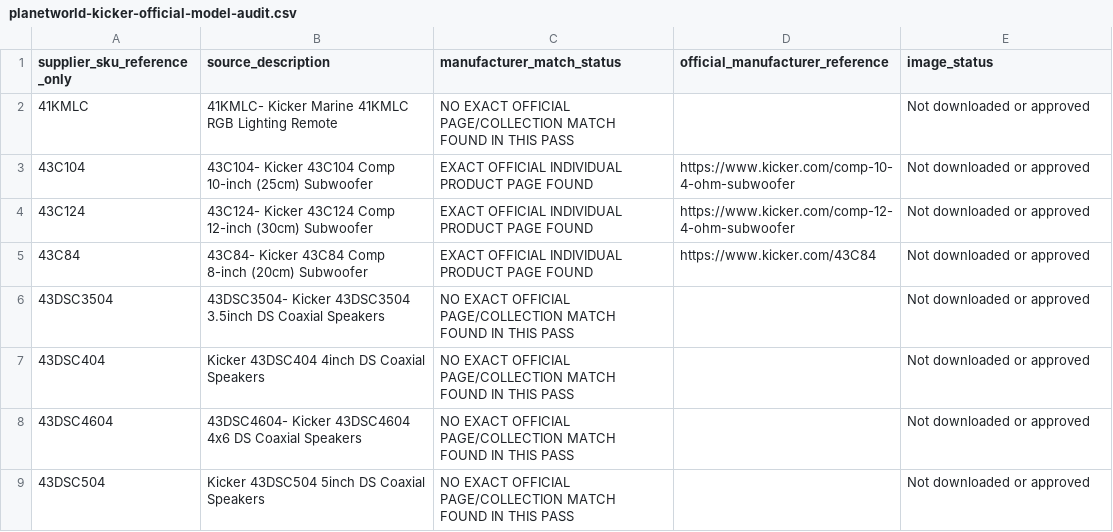
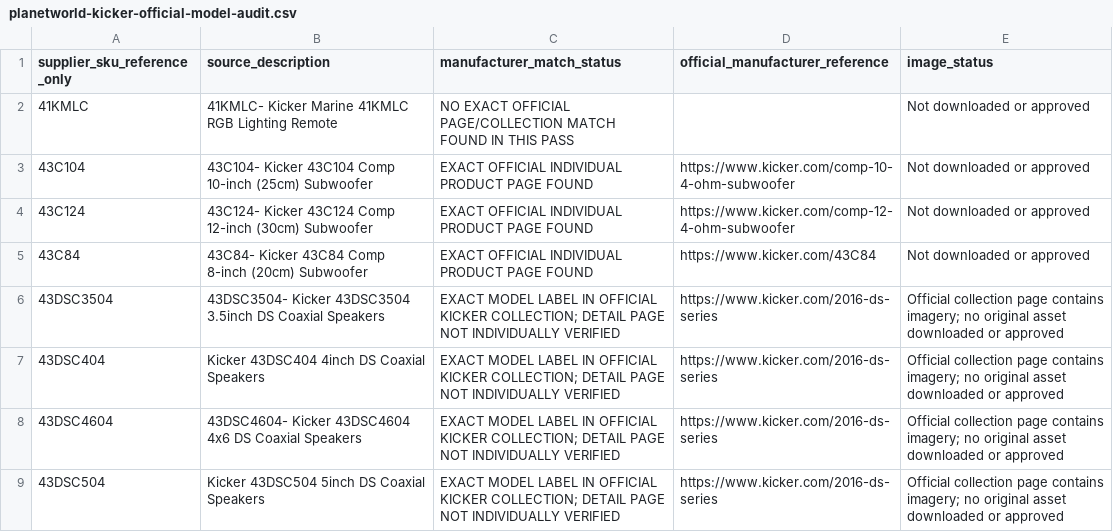
Before and after one commit to getwiredautoworx-max/get-wired-autoworx-store, a CSV file: catalogue-review/planetworld-kicker-official-model-audit.csv, drawn as a sheet; only a part is shown; the diff covers the shown part only.

Commit message:
Extend Kicker official audit with DS, L7T, CompR and CompRT matches

```diff
--- a/catalogue-review/planetworld-kicker-official-model-audit.csv
+++ b/catalogue-review/planetworld-kicker-official-model-audit.csv
@@ -5,5 +5,5 @@ supplier_sku_reference_only,source_description,manufacturer_match_status,officia
 43C84,43C84- Kicker 43C84 Comp 8-inch (20cm) Subwoofer,EXACT OFFICIAL INDIVIDUAL PRODUCT PAGE FOUND,https://www.kicker.com/43C84,Not downloaded or approved
-43DSC3504,43DSC3504- Kicker 43DSC3504 3.5inch DS Coaxial Speakers,NO EXACT OFFICIAL PAGE/COLLECTION MATCH FOUND IN THIS PASS,,Not downloaded or approved
-43DSC404,Kicker 43DSC404 4inch DS Coaxial Speakers,NO EXACT OFFICIAL PAGE/COLLECTION MATCH FOUND IN THIS PASS,,Not downloaded or approved
-43DSC4604,43DSC4604- Kicker 43DSC4604 4x6 DS Coaxial Speakers,NO EXACT OFFICIAL PAGE/COLLECTION MATCH FOUND IN THIS PASS,,Not downloaded or approved
-43DSC504,Kicker 43DSC504 5inch DS Coaxial Speakers,NO EXACT OFFICIAL PAGE/COLLECTION MATCH FOUND IN THIS PASS,,Not downloaded or approved
+43DSC3504,43DSC3504- Kicker 43DSC3504 3.5inch DS Coaxial Speakers,EXACT MODEL LABEL IN OFFICIAL KICKER COLLECTION; DETAIL PAGE NOT INDIVIDUALLY VERIFIED,https://www.kicker.com/2016-ds-series,Official collection page contains imagery; no original asset downloaded or approved
+43DSC404,Kicker 43DSC404 4inch DS Coaxial Speakers,EXACT MODEL LABEL IN OFFICIAL KICKER COLLECTION; DETAIL PAGE NOT INDIVIDUALLY VERIFIED,https://www.kicker.com/2016-ds-series,Official collection page contains imagery; no original asset downloaded or approved
+43DSC4604,43DSC4604- Kicker 43DSC4604 4x6 DS Coaxial Speakers,EXACT MODEL LABEL IN OFFICIAL KICKER COLLECTION; DETAIL PAGE NOT INDIVIDUALLY VERIFIED,https://www.kicker.com/2016-ds-series,Official collection page contains imagery; no original asset downloaded or approved
+43DSC504,Kicker 43DSC504 5inch DS Coaxial Speakers,EXACT MODEL LABEL IN OFFICIAL KICKER COLLECTION; DETAIL PAGE NOT INDIVIDUALLY VERIFIED,https://www.kicker.com/2016-ds-series,Official collection page contains imagery; no original asset downloaded or approved
```
Also changed, not shown: 33 edited cells elsewhere in this file.
